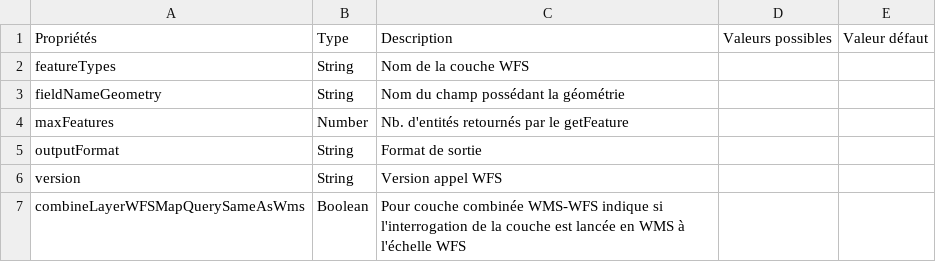
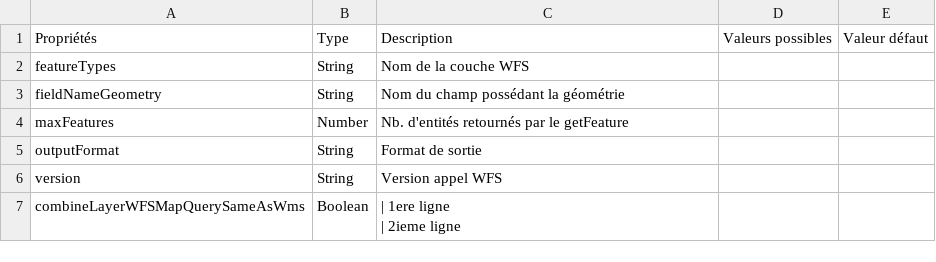
Before and after one commit to infra-geo-ouverte/igo2, a CSV file: docs/_tables/fr/properties/sources/wms-wfs-params.csv, drawn as a sheet.

Commit message:
docs

```diff
--- a/docs/_tables/fr/properties/sources/wms-wfs-params.csv
+++ b/docs/_tables/fr/properties/sources/wms-wfs-params.csv
@@ -6,2 +6,3 @@ outputFormat , String,Format de sortie ,,
 version, String,Version appel WFS ,,
-combineLayerWFSMapQuerySameAsWms, Boolean, Pour couche combinée WMS-WFS indique si l'interrogation de la couche est lancée en WMS à l'échelle WFS ,,
+combineLayerWFSMapQuerySameAsWms, Boolean,"| 1ere ligne
+| 2ieme ligne",,
```
